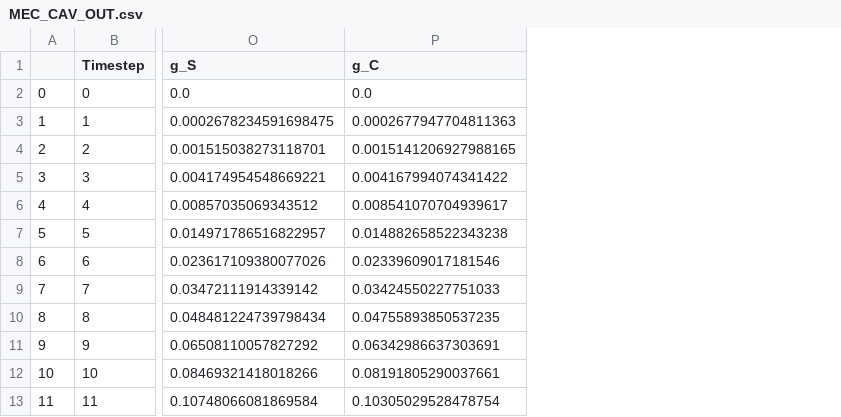
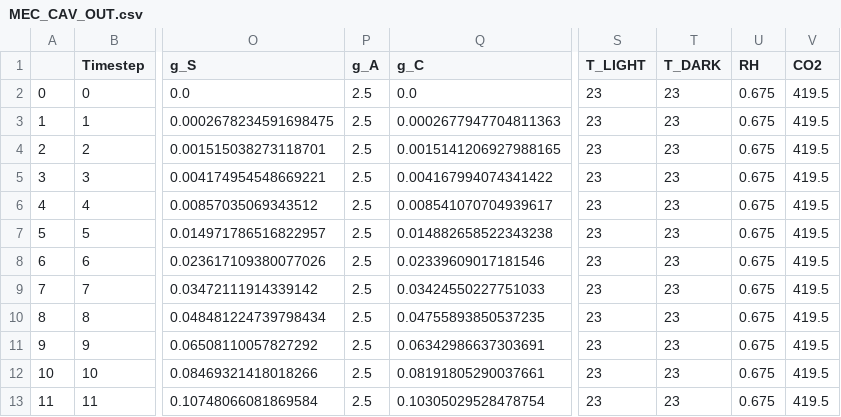
Before and after one commit to donaldscoon/Modified-Energy-Cascade, a CSV file: Cavazzoni/MEC_CAV_OUT.csv, drawn as a sheet; only a part is shown, gaps mark what is left out; the diff names each change by its address in the sheet, - before the commit and + after, or states it on an @@ line.

```diff
--- a/Cavazzoni/MEC_CAV_OUT.csv
+++ b/Cavazzoni/MEC_CAV_OUT.csv
+column P (g_A), rows 2-13: all 2.5
+column S (T_LIGHT), rows 2-13: all 23
+column T (T_DARK), rows 2-13: all 23
+column U (RH), rows 2-13: all 0.675
+column V (CO2), rows 2-13: all 419.5
```
Also changed, not shown: 9 other files.
